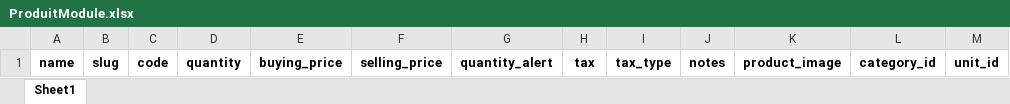
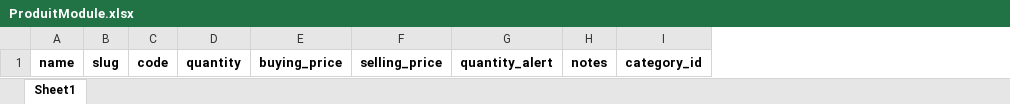
Before and after one commit to Anassgr99/front, an Excel workbook: public/ProduitModule.xlsx, sheet Sheet1, drawn as a sheet; values as stored, in another font and other column widths than the file's, no borders; charts and pictures not drawn; the diff names each change by its address in the sheet, - before the commit and + after, or states it on an @@ line.

```diff
--- a/public/ProduitModule.xlsx (sheet Sheet1)
+++ b/public/ProduitModule.xlsx (sheet Sheet1)
-column H, row 1: tax
-column I, row 1: tax_type
-column K, row 1: product_image
-column M, row 1: unit_id
```
Also changed, not shown: charts or pictures, 43 other files.
